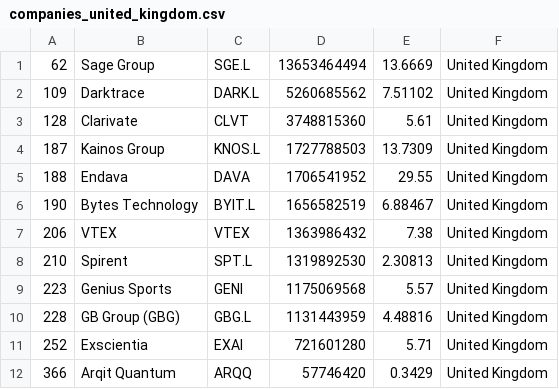
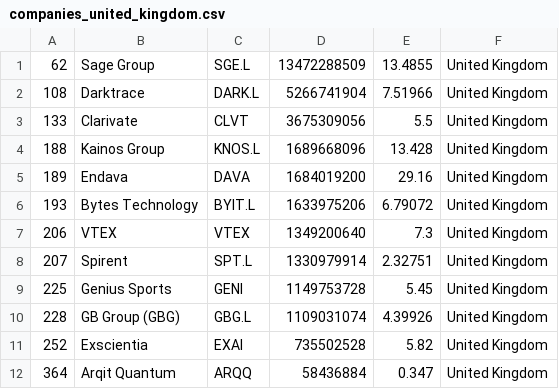
Before and after one commit to lxkishoxl/merida-june-6-2024, a CSV file: companies_united_kingdom.csv, drawn as a sheet.

```diff
--- a/companies_united_kingdom.csv
+++ b/companies_united_kingdom.csv
@@ -1,12 +1,12 @@
-"62","Sage Group","SGE.L","13653464494","13.6669","United Kingdom"
-"109","Darktrace","DARK.L","5260685562","7.51102","United Kingdom"
-"128","Clarivate","CLVT","3748815360","5.61","United Kingdom"
-"187","Kainos Group","KNOS.L","1727788503","13.7309","United Kingdom"
-"188","Endava","DAVA","1706541952","29.55","United Kingdom"
-"190","Bytes Technology","BYIT.L","1656582519","6.88467","United Kingdom"
-"206","VTEX","VTEX","1363986432","7.38","United Kingdom"
-"210","Spirent","SPT.L","1319892530","2.30813","United Kingdom"
-"223","Genius Sports","GENI","1175069568","5.57","United Kingdom"
-"228","GB Group (GBG)","GBG.L","1131443959","4.48816","United Kingdom"
-"252","Exscientia","EXAI","721601280","5.71","United Kingdom"
-"366","Arqit Quantum","ARQQ","57746420","0.3429","United Kingdom"
+"62","Sage Group","SGE.L","13472288509","13.4855","United Kingdom"
+"108","Darktrace","DARK.L","5266741904","7.51966","United Kingdom"
+"133","Clarivate","CLVT","3675309056","5.5","United Kingdom"
+"188","Kainos Group","KNOS.L","1689668096","13.428","United Kingdom"
+"189","Endava","DAVA","1684019200","29.16","United Kingdom"
+"193","Bytes Technology","BYIT.L","1633975206","6.79072","United Kingdom"
+"206","VTEX","VTEX","1349200640","7.3","United Kingdom"
+"207","Spirent","SPT.L","1330979914","2.32751","United Kingdom"
+"225","Genius Sports","GENI","1149753728","5.45","United Kingdom"
+"228","GB Group (GBG)","GBG.L","1109031074","4.39926","United Kingdom"
+"252","Exscientia","EXAI","735502528","5.82","United Kingdom"
+"364","Arqit Quantum","ARQQ","58436884","0.347","United Kingdom"
```
Also changed, not shown: companies-all.csv, companies_france.csv, 1 other file.
